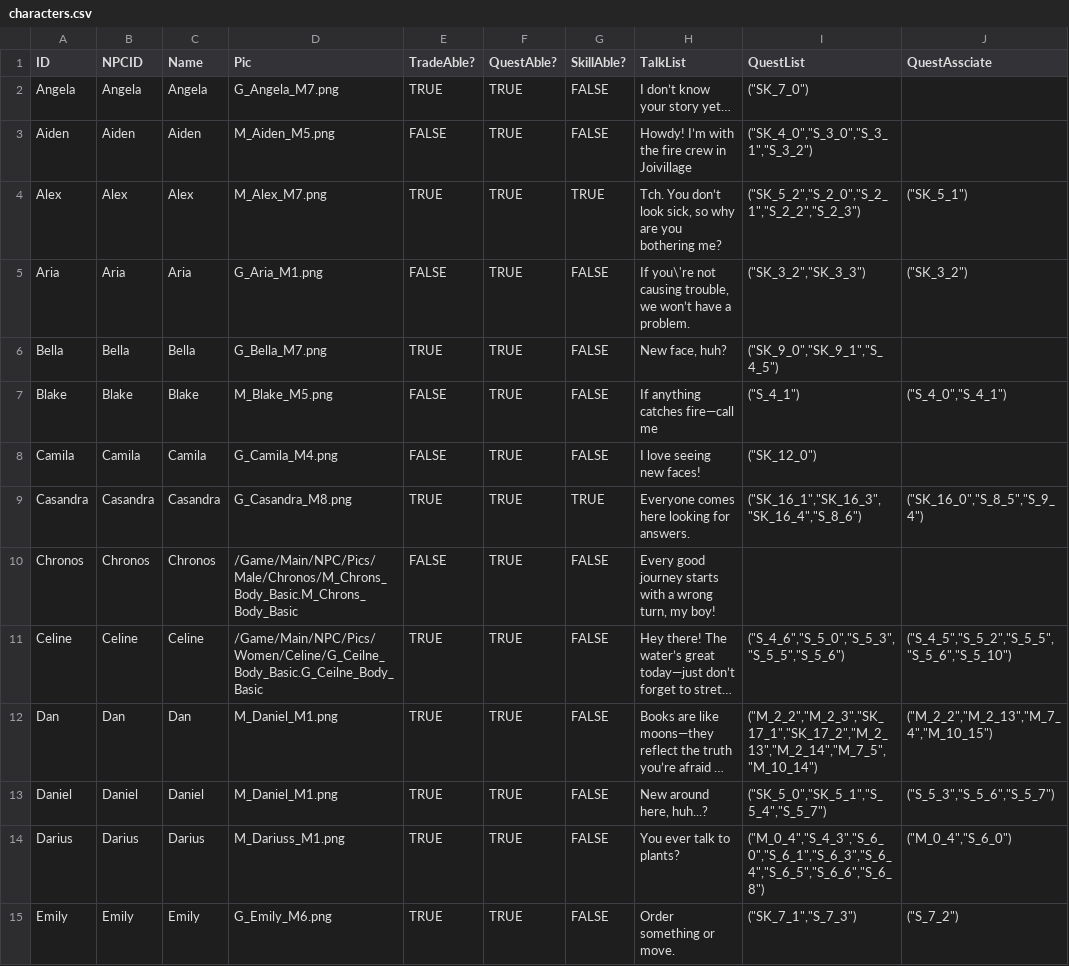
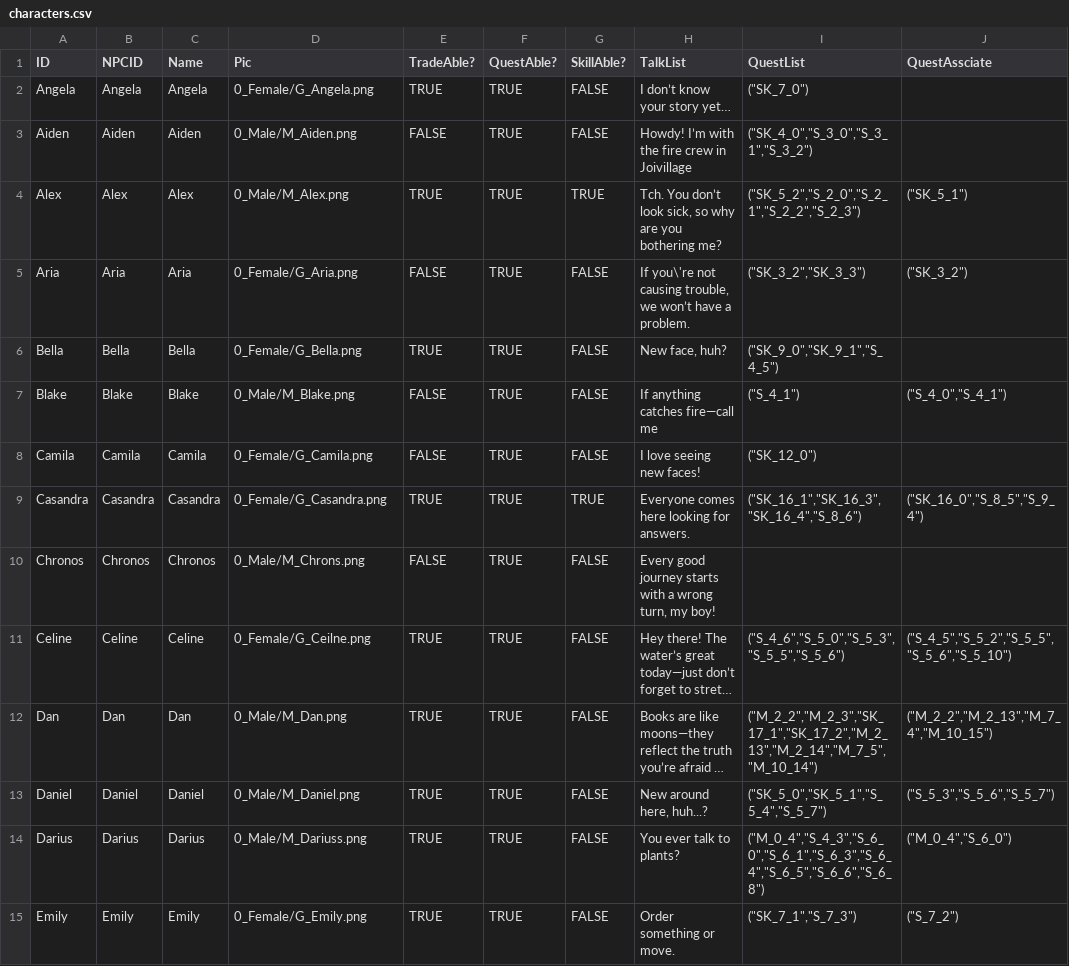
Before and after one commit to JoeyStickDev/JoeyStickDev.github.io, a CSV file: _data/characters.csv, drawn as a sheet; only a part is shown; long unchanged cells end in …; the diff covers the shown part only; the diff names each change by its address in the sheet, - before the commit and + after, or states it on an @@ line.

```diff
--- a/_data/characters.csv
+++ b/_data/characters.csv
-D2 (Pic): G_Angela_M7.png
+D2 (Pic): 0_Female/G_Angela.png
-D3 (Pic): M_Aiden_M5.png
+D3 (Pic): 0_Male/M_Aiden.png
-D4 (Pic): M_Alex_M7.png
+D4 (Pic): 0_Male/M_Alex.png
-D5 (Pic): G_Aria_M1.png
+D5 (Pic): 0_Female/G_Aria.png
-D6 (Pic): G_Bella_M7.png
+D6 (Pic): 0_Female/G_Bella.png
-D7 (Pic): M_Blake_M5.png
+D7 (Pic): 0_Male/M_Blake.png
-D8 (Pic): G_Camila_M4.png
+D8 (Pic): 0_Female/G_Camila.png
-D9 (Pic): G_Casandra_M8.png
+D9 (Pic): 0_Female/G_Casandra.png
-D10 (Pic): /Game/Main/NPC/Pics/Male/Chronos/M_Chrons_Body_Basic.M_Chrons_Body_Basic
+D10 (Pic): 0_Male/M_Chrons.png
-D11 (Pic): /Game/Main/NPC/Pics/Women/Celine/G_Ceilne_Body_Basic.G_Ceilne_Body_Basic
+D11 (Pic): 0_Female/G_Ceilne.png
-D12 (Pic): M_Daniel_M1.png
+D12 (Pic): 0_Male/M_Dan.png
-D13 (Pic): M_Daniel_M1.png
+D13 (Pic): 0_Male/M_Daniel.png
-D14 (Pic): M_Dariuss_M1.png
+D14 (Pic): 0_Male/M_Dariuss.png
-D15 (Pic): G_Emily_M6.png
+D15 (Pic): 0_Female/G_Emily.png
```
Also changed, not shown: 1 removed row and 101 edited cells elsewhere in this file, 1 other file.
